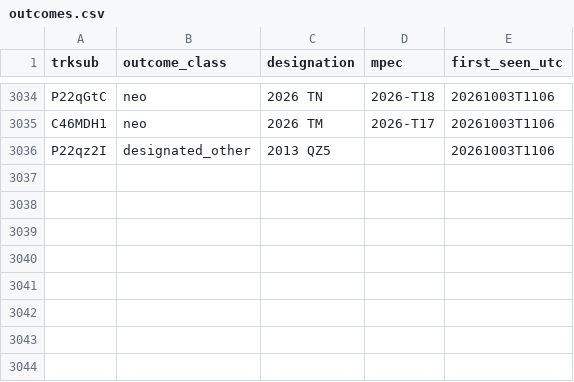
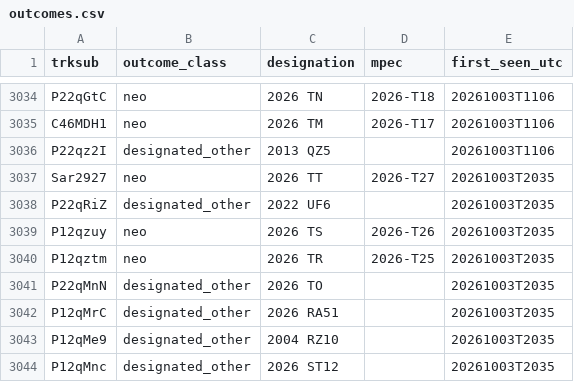
Before and after one commit to LeahS-blip/Planetary-Defense-Spacesift, a CSV file: data/capture/outcomes.csv, drawn as a sheet; only a part is shown, gaps mark what is left out; the diff names each change by its address in the sheet, - before the commit and + after, or states it on an @@ line.

Commit message:
auto: capture 2026-10-03T20:39 — refresh dashboard

```diff
--- a/data/capture/outcomes.csv
+++ b/data/capture/outcomes.csv
+row 3037: Sar2927 | neo | 2026 TT | 2026-T27 | 20261003T2035
+row 3038: P22qRiZ | designated_other | 2022 UF6 |  | 20261003T2035
+row 3039: P12qzuy | neo | 2026 TS | 2026-T26 | 20261003T2035
+row 3040: P12qztm | neo | 2026 TR | 2026-T25 | 20261003T2035
+row 3041: P22qMnN | designated_other | 2026 TO |  | 20261003T2035
+row 3042: P12qMrC | designated_other | 2026 RA51 |  | 20261003T2035
+row 3043: P12qMe9 | designated_other | 2004 RZ10 |  | 20261003T2035
+row 3044: P12qMnc | designated_other | 2026 ST12 |  | 20261003T2035
```
Also changed, not shown: outputs/daily_vetting.csv, 7 other files.
